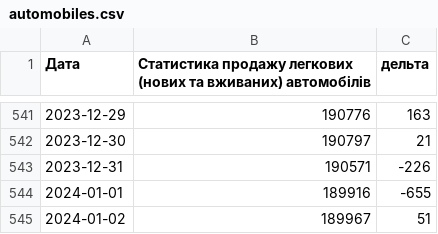
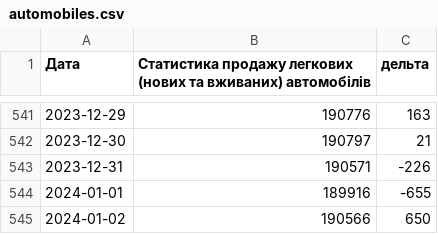
Before and after one commit to uadata/uadata, a CSV file: automobiles.csv, drawn as a sheet; only a part is shown, gaps mark what is left out.

```diff
--- a/automobiles.csv
+++ b/automobiles.csv
@@ -544,2 +544,2 @@
 2024-01-01,189916,-655
-2024-01-02,189967,51
+2024-01-02,190566,650
```
Also changed, not shown: ciny-na-naftu.csv, kurs-hryvni.csv, 5 other files.
